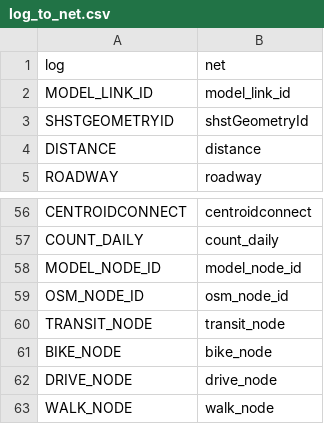
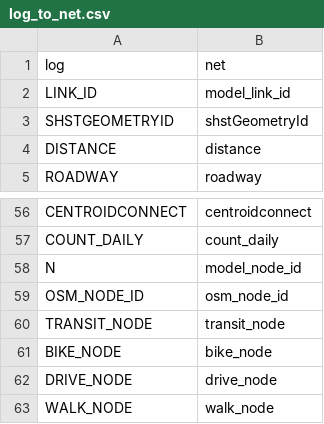
Before and after one commit to wsp-sag/Lasso, a CSV file: examples/settings/log_to_net.csv, drawn as a sheet; only a part is shown, gaps mark what is left out.

```diff
--- a/examples/settings/log_to_net.csv
+++ b/examples/settings/log_to_net.csv
@@ -1,3 +1,3 @@
 log,net
-MODEL_LINK_ID,model_link_id
+LINK_ID,model_link_id
 SHSTGEOMETRYID,shstGeometryId
@@ -57,3 +57,3 @@ CENTROIDCONNECT,centroidconnect
 COUNT_DAILY,count_daily
-MODEL_NODE_ID,model_node_id
+N,model_node_id
 OSM_NODE_ID,osm_node_id
```
Also changed, not shown: 2 other files.
